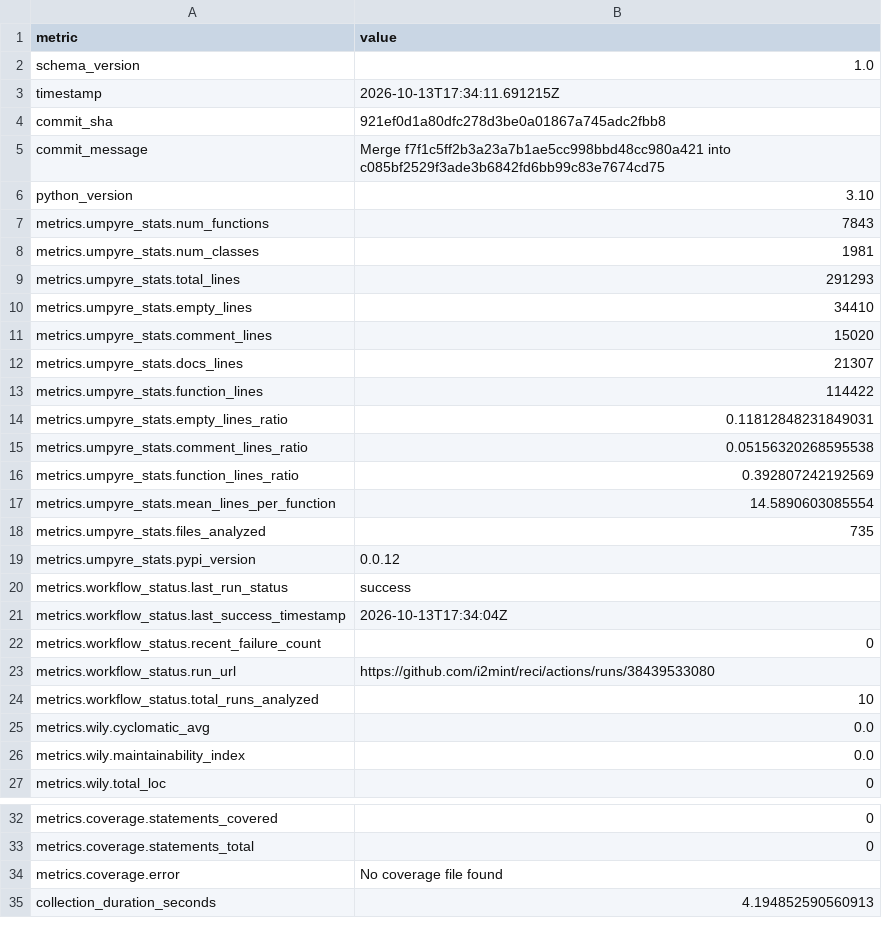
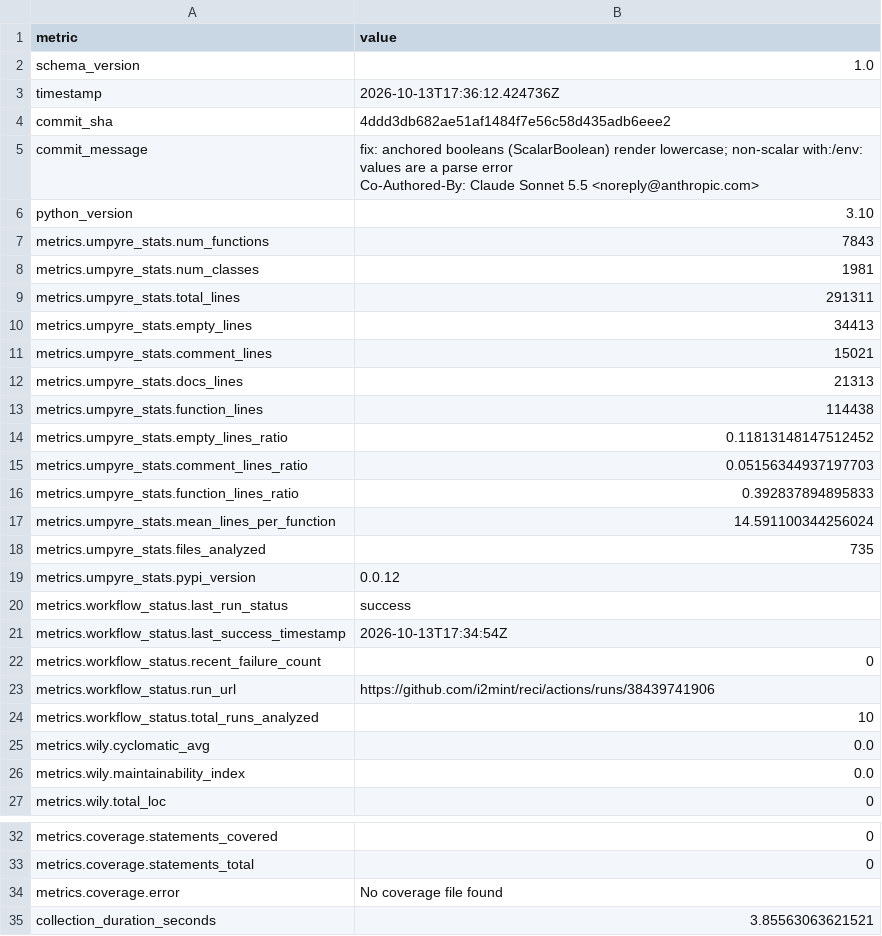
Before and after one commit to i2mint/reci, a CSV file: metrics.csv, drawn as a sheet; only a part is shown, gaps mark what is left out.

Commit message:
Update metrics for 4ddd3db

```diff
--- a/metrics.csv
+++ b/metrics.csv
@@ -2,5 +2,7 @@ metric,value
 schema_version,1.0
-timestamp,2026-10-13T17:34:11.691215Z
-commit_sha,921ef0d1a80dfc278d3be0a01867a745adc2fbb8
-commit_message,Merge f7f1c5ff2b3a23a7b1ae5cc998bbd48cc980a421 into c085bf2529f3ade3b6842fd6bb99c83e7674cd75
+timestamp,2026-10-13T17:36:12.424736Z
+commit_sha,4ddd3db682ae51af1484f7e56c58d435adb6eee2
+commit_message,"fix: anchored booleans (ScalarBoolean) render lowercase; non-scalar with:/env: values are a parse error
+
+Co-Authored-By: Claude Sonnet 5.5 <noreply@anthropic.com>"
 python_version,3.10
@@ -8,11 +10,11 @@ metrics.umpyre_stats.num_functions,7843
 metrics.umpyre_stats.num_classes,1981
-metrics.umpyre_stats.total_lines,291293
-metrics.umpyre_stats.empty_lines,34410
-metrics.umpyre_stats.comment_lines,15020
-metrics.umpyre_stats.docs_lines,21307
-metrics.umpyre_stats.function_lines,114422
-metrics.umpyre_stats.empty_lines_ratio,0.11812848231849031
-metrics.umpyre_stats.comment_lines_ratio,0.05156320268595538
-metrics.umpyre_stats.function_lines_ratio,0.392807242192569
-metrics.umpyre_stats.mean_lines_per_function,14.5890603085554
+metrics.umpyre_stats.total_lines,291311
+metrics.umpyre_stats.empty_lines,34413
+metrics.umpyre_stats.comment_lines,15021
+metrics.umpyre_stats.docs_lines,21313
+metrics.umpyre_stats.function_lines,114438
+metrics.umpyre_stats.empty_lines_ratio,0.11813148147512452
+metrics.umpyre_stats.comment_lines_ratio,0.05156344937197703
+metrics.umpyre_stats.function_lines_ratio,0.392837894895833
+metrics.umpyre_stats.mean_lines_per_function,14.591100344256024
 metrics.umpyre_stats.files_analyzed,735
@@ -20,5 +22,5 @@ metrics.umpyre_stats.pypi_version,0.0.12
 metrics.workflow_status.last_run_status,success
-metrics.workflow_status.last_success_timestamp,2026-10-13T17:34:04Z
+metrics.workflow_status.last_success_timestamp,2026-10-13T17:34:54Z
 metrics.workflow_status.recent_failure_count,0
-metrics.workflow_status.run_url,https://github.com/i2mint/reci/actions/runs/38439533080
+metrics.workflow_status.run_url,https://github.com/i2mint/reci/actions/runs/38439741906
 metrics.workflow_status.total_runs_analyzed,10
@@ -38,2 +40,2 @@ metrics.coverage.statements_total,0
 metrics.coverage.error,No coverage file found
-collection_duration_seconds,4.194852590560913
+collection_duration_seconds,3.85563063621521
```
Also changed, not shown: 2 other files.
